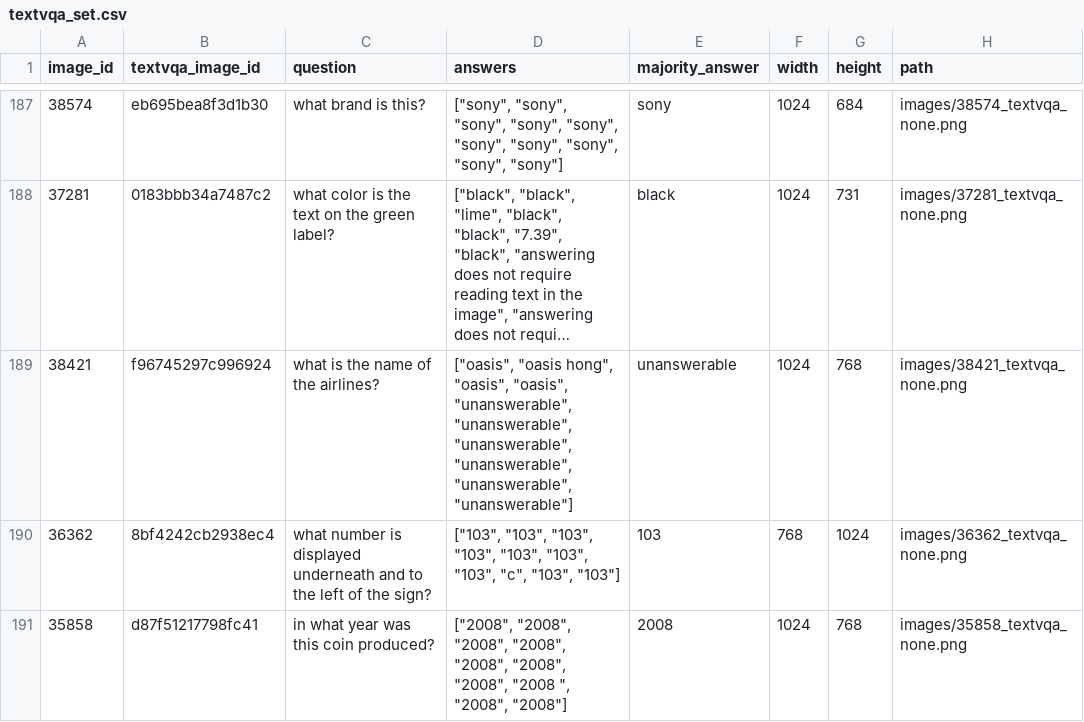
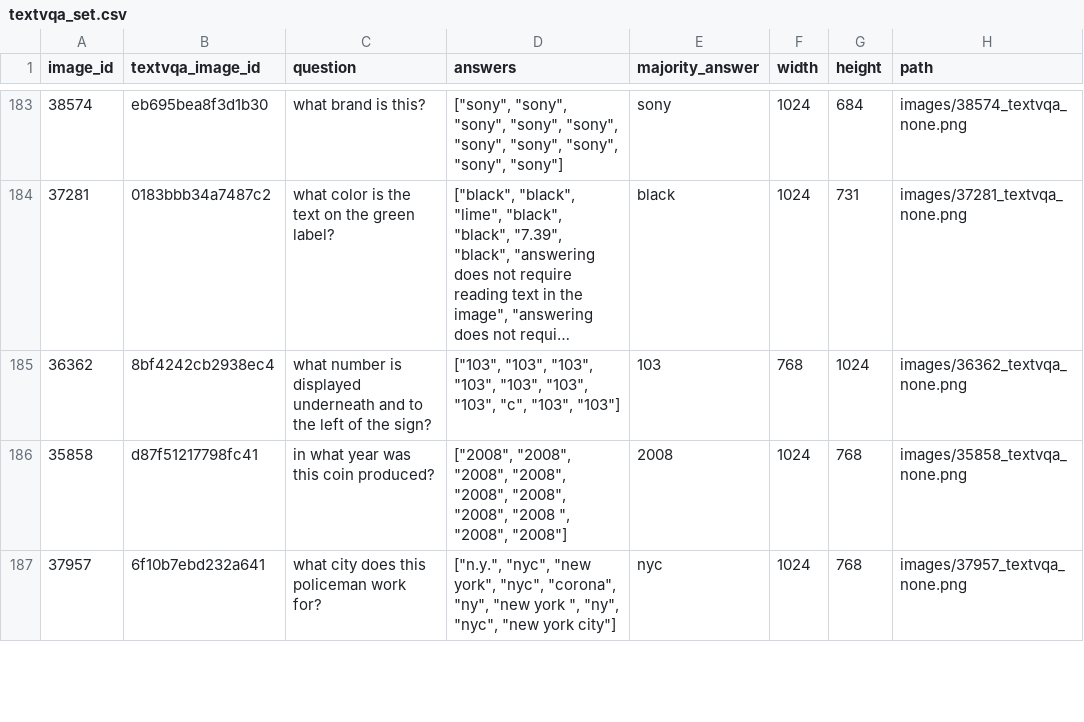
Before and after one commit to Mehdi-Abidi/VisionLanguageTypographicDefence, a CSV file: data/textvqa_set.csv, drawn as a sheet; only a part is shown, gaps mark what is left out; the shorter side is filled out with more unchanged rows; long unchanged cells end in …; removed rows and columns are numbered as before the commit, all else as after; the diff covers the shown part only; the diff names each change by its address in the sheet, - before the commit and + after, or states it on an @@ line.

Commit message:
Replace the 5 unanswerable TextVQA questions with the next 5 in the seeded order

```diff
--- a/data/textvqa_set.csv
+++ b/data/textvqa_set.csv
-row 189: 38421 | f96745297c996924 | what is the name of the airlines? | ["oasis", "oasis hong", "oasis", "oasis", "unanswerable", "unanswerable", "unanswerable", "unanswerable", "unanswerable", "unanswerable"] | unanswerable | 1024 | 768 | images/38421_textvqa_none.png
```
Also changed, not shown: 5 added rows and 4 removed rows elsewhere in this file, manifests/utility.csv.
